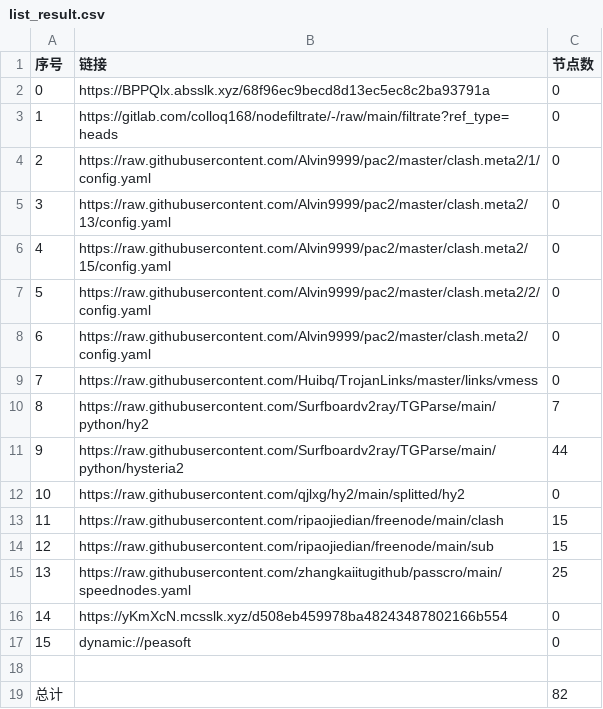
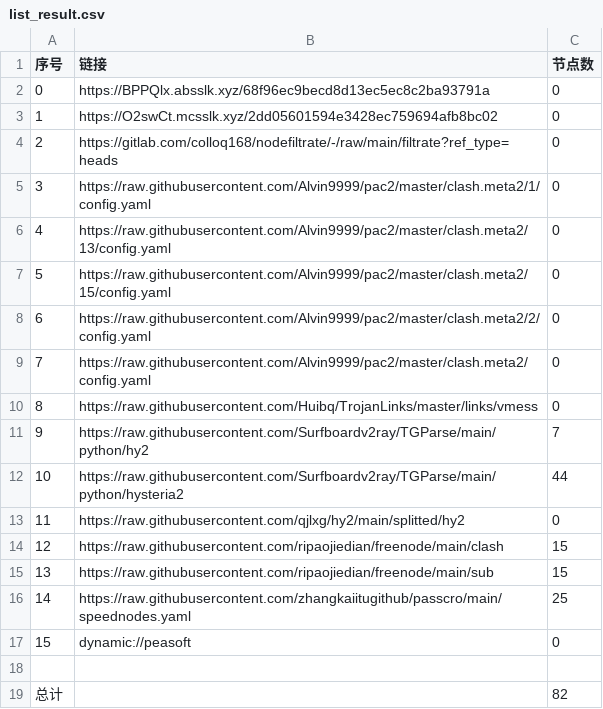
Before and after one commit to sileopro/AutoMergePublicNodes, a CSV file: list_result.csv, drawn as a sheet; removed rows and columns are numbered as before the commit, all else as after; the diff names each change by its address in the sheet, - before the commit and + after, or states it on an @@ line.

```diff
--- a/list_result.csv
+++ b/list_result.csv
+row 3: 1 | https://O2swCt.mcsslk.xyz/2dd05601594e3428ec759694afb8bc02 | 0
@@ column A (序号) renumbered between rows 4 and 16 @@
-row 16: 14 | https://yKmXcN.mcsslk.xyz/d508eb459978ba48243487802166b554 | 0
```
Also changed, not shown: 21 other files.
